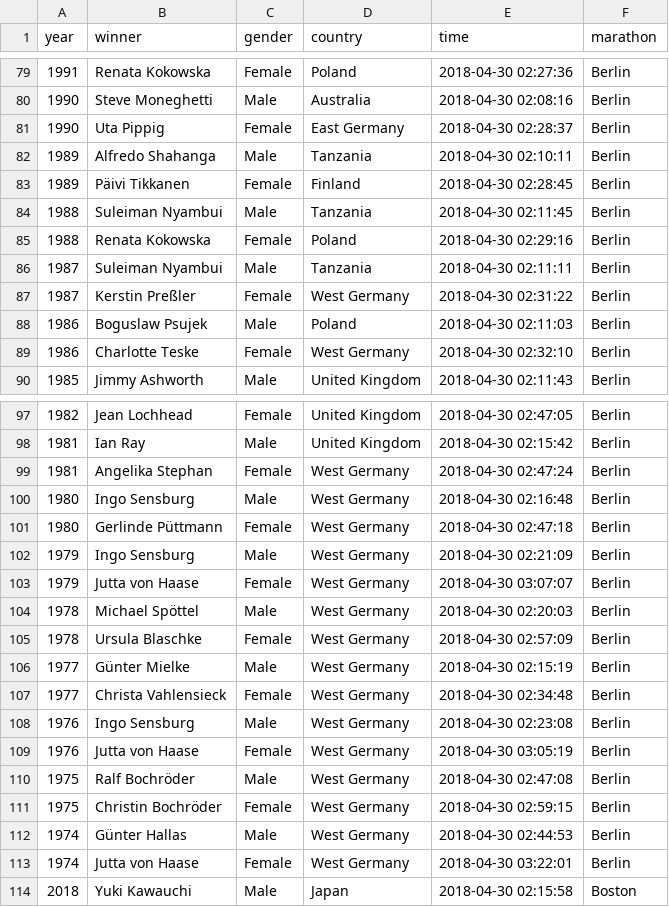
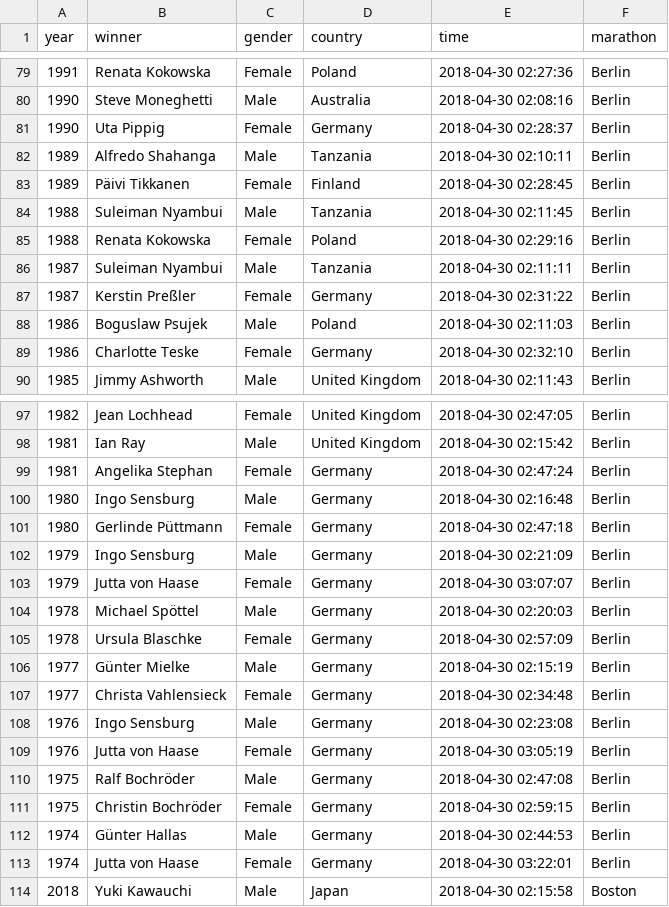
Before and after one commit to newns92/major_marathon_sponsor_analysis, a CSV file: majorMarathons.csv, drawn as a sheet; only a part is shown, gaps mark what is left out.

Commit message:
combine West, East and Germany into 1 Germany grouping

```diff
--- a/majorMarathons.csv
+++ b/majorMarathons.csv
@@ -80,3 +80,3 @@
 1990,"Steve Moneghetti","Male","Australia",2018-04-30 02:08:16,"Berlin"
-1990,"Uta Pippig","Female","East Germany",2018-04-30 02:28:37,"Berlin"
+1990,"Uta Pippig","Female","Germany",2018-04-30 02:28:37,"Berlin"
 1989,"Alfredo Shahanga","Male","Tanzania",2018-04-30 02:10:11,"Berlin"
@@ -86,5 +86,5 @@
 1987,"Suleiman Nyambui","Male","Tanzania",2018-04-30 02:11:11,"Berlin"
-1987,"Kerstin Preßler","Female","West Germany",2018-04-30 02:31:22,"Berlin"
+1987,"Kerstin Preßler","Female","Germany",2018-04-30 02:31:22,"Berlin"
 1986,"Boguslaw Psujek","Male","Poland",2018-04-30 02:11:03,"Berlin"
-1986,"Charlotte Teske","Female","West Germany",2018-04-30 02:32:10,"Berlin"
+1986,"Charlotte Teske","Female","Germany",2018-04-30 02:32:10,"Berlin"
 1985,"Jimmy Ashworth","Male","United Kingdom",2018-04-30 02:11:43,"Berlin"
@@ -98,17 +98,17 @@
 1981,"Ian Ray","Male","United Kingdom",2018-04-30 02:15:42,"Berlin"
-1981,"Angelika Stephan","Female","West Germany",2018-04-30 02:47:24,"Berlin"
-1980,"Ingo Sensburg","Male","West Germany",2018-04-30 02:16:48,"Berlin"
-1980,"Gerlinde Püttmann","Female","West Germany",2018-04-30 02:47:18,"Berlin"
-1979,"Ingo Sensburg","Male","West Germany",2018-04-30 02:21:09,"Berlin"
-1979,"Jutta von Haase","Female","West Germany",2018-04-30 03:07:07,"Berlin"
-1978,"Michael Spöttel","Male","West Germany",2018-04-30 02:20:03,"Berlin"
-1978,"Ursula Blaschke","Female","West Germany",2018-04-30 02:57:09,"Berlin"
-1977,"Günter Mielke","Male","West Germany",2018-04-30 02:15:19,"Berlin"
-1977,"Christa Vahlensieck","Female","West Germany",2018-04-30 02:34:48,"Berlin"
-1976,"Ingo Sensburg","Male","West Germany",2018-04-30 02:23:08,"Berlin"
-1976,"Jutta von Haase","Female","West Germany",2018-04-30 03:05:19,"Berlin"
-1975,"Ralf Bochröder","Male","West Germany",2018-04-30 02:47:08,"Berlin"
-1975,"Christin Bochröder","Female","West Germany",2018-04-30 02:59:15,"Berlin"
-1974,"Günter Hallas","Male","West Germany",2018-04-30 02:44:53,"Berlin"
-1974,"Jutta von Haase","Female","West Germany",2018-04-30 03:22:01,"Berlin"
+1981,"Angelika Stephan","Female","Germany",2018-04-30 02:47:24,"Berlin"
+1980,"Ingo Sensburg","Male","Germany",2018-04-30 02:16:48,"Berlin"
+1980,"Gerlinde Püttmann","Female","Germany",2018-04-30 02:47:18,"Berlin"
+1979,"Ingo Sensburg","Male","Germany",2018-04-30 02:21:09,"Berlin"
+1979,"Jutta von Haase","Female","Germany",2018-04-30 03:07:07,"Berlin"
+1978,"Michael Spöttel","Male","Germany",2018-04-30 02:20:03,"Berlin"
+1978,"Ursula Blaschke","Female","Germany",2018-04-30 02:57:09,"Berlin"
+1977,"Günter Mielke","Male","Germany",2018-04-30 02:15:19,"Berlin"
+1977,"Christa Vahlensieck","Female","Germany",2018-04-30 02:34:48,"Berlin"
+1976,"Ingo Sensburg","Male","Germany",2018-04-30 02:23:08,"Berlin"
+1976,"Jutta von Haase","Female","Germany",2018-04-30 03:05:19,"Berlin"
+1975,"Ralf Bochröder","Male","Germany",2018-04-30 02:47:08,"Berlin"
+1975,"Christin Bochröder","Female","Germany",2018-04-30 02:59:15,"Berlin"
+1974,"Günter Hallas","Male","Germany",2018-04-30 02:44:53,"Berlin"
+1974,"Jutta von Haase","Female","Germany",2018-04-30 03:22:01,"Berlin"
 2018,"Yuki Kawauchi","Male","Japan",2018-04-30 02:15:58,"Boston"
```
Also changed, not shown: 3 other files.
